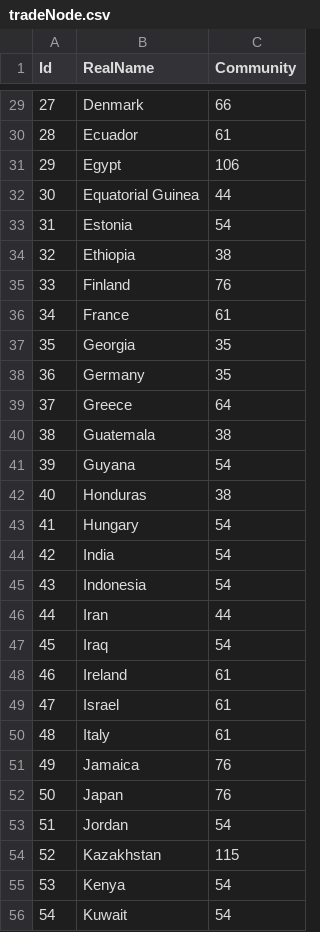
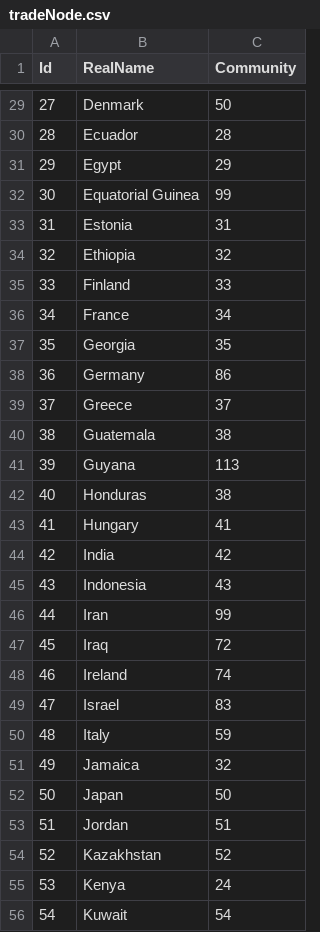
Before and after one commit to yurenpang/imgnetwork, a CSV file: tradeNode.csv, drawn as a sheet; only a part is shown, gaps mark what is left out; the diff covers the shown part only.

```diff
--- a/tradeNode.csv
+++ b/tradeNode.csv
@@ -29,28 +29,28 @@ Id,RealName,Community
-27,Denmark,66
-28,Ecuador,61
-29,Egypt,106
-30,Equatorial Guinea,44
-31,Estonia,54
-32,Ethiopia,38
-33,Finland,76
-34,France,61
+27,Denmark,50
+28,Ecuador,28
+29,Egypt,29
+30,Equatorial Guinea,99
+31,Estonia,31
+32,Ethiopia,32
+33,Finland,33
+34,France,34
 35,Georgia,35
-36,Germany,35
-37,Greece,64
+36,Germany,86
+37,Greece,37
 38,Guatemala,38
-39,Guyana,54
+39,Guyana,113
 40,Honduras,38
-41,Hungary,54
-42,India,54
-43,Indonesia,54
-44,Iran,44
-45,Iraq,54
-46,Ireland,61
-47,Israel,61
-48,Italy,61
-49,Jamaica,76
-50,Japan,76
-51,Jordan,54
-52,Kazakhstan,115
-53,Kenya,54
+41,Hungary,41
+42,India,42
+43,Indonesia,43
+44,Iran,99
+45,Iraq,72
+46,Ireland,74
+47,Israel,83
+48,Italy,59
+49,Jamaica,32
+50,Japan,50
+51,Jordan,51
+52,Kazakhstan,52
+53,Kenya,24
 54,Kuwait,54
```
Also changed, not shown: 1 added row and 76 edited cells elsewhere in this file, 1 other file.
